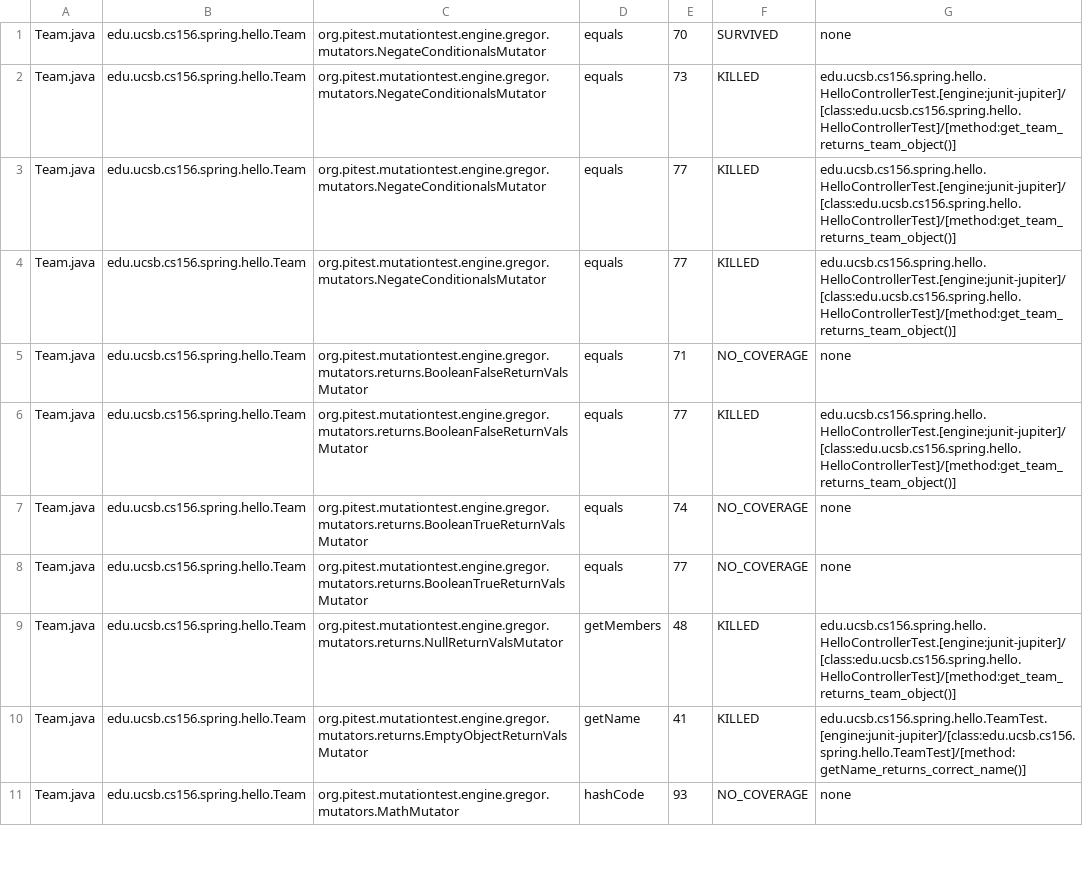
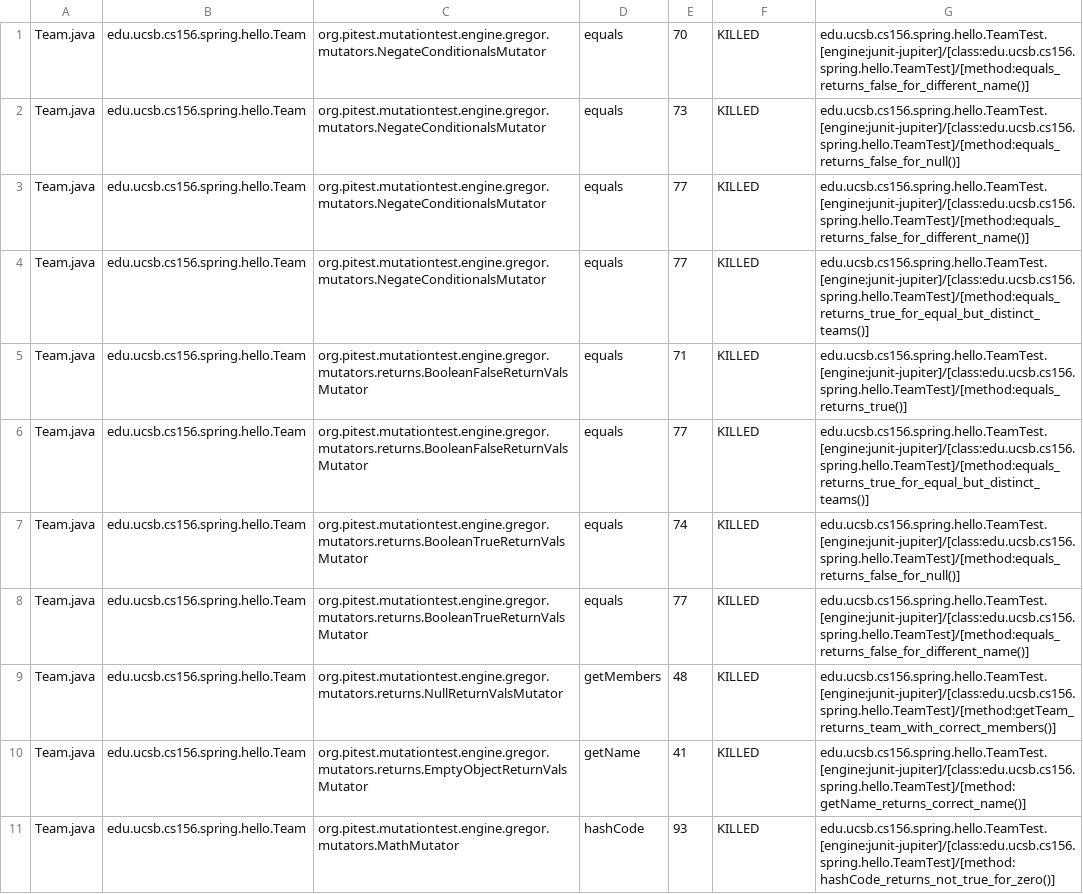
Before and after one commit to ucsb-cs156-f26/jpa02-N-Nicholls, a CSV file: target/pit-reports/mutations.csv, drawn as a sheet; only a part is shown; the diff covers the shown part only.

Commit message:
NN - added unit tests

```diff
--- a/target/pit-reports/mutations.csv
+++ b/target/pit-reports/mutations.csv
@@ -1,11 +1,11 @@
-Team.java,edu.ucsb.cs156.spring.hello.Team,org.pitest.mutationtest.engine.gregor.mutators.NegateConditionalsMutator,equals,70,SURVIVED,none
-Team.java,edu.ucsb.cs156.spring.hello.Team,org.pitest.mutationtest.engine.gregor.mutators.NegateConditionalsMutator,equals,73,KILLED,edu.ucsb.cs156.spring.hello.HelloControllerTest.[engine:junit-jupiter]/[class:edu.ucsb.cs156.spring.hello.HelloControllerTest]/[method:get_team_returns_team_object()]
-Team.java,edu.ucsb.cs156.spring.hello.Team,org.pitest.mutationtest.engine.gregor.mutators.NegateConditionalsMutator,equals,77,KILLED,edu.ucsb.cs156.spring.hello.HelloControllerTest.[engine:junit-jupiter]/[class:edu.ucsb.cs156.spring.hello.HelloControllerTest]/[method:get_team_returns_team_object()]
-Team.java,edu.ucsb.cs156.spring.hello.Team,org.pitest.mutationtest.engine.gregor.mutators.NegateConditionalsMutator,equals,77,KILLED,edu.ucsb.cs156.spring.hello.HelloControllerTest.[engine:junit-jupiter]/[class:edu.ucsb.cs156.spring.hello.HelloControllerTest]/[method:get_team_returns_team_object()]
-Team.java,edu.ucsb.cs156.spring.hello.Team,org.pitest.mutationtest.engine.gregor.mutators.returns.BooleanFalseReturnValsMutator,equals,71,NO_COVERAGE,none
-Team.java,edu.ucsb.cs156.spring.hello.Team,org.pitest.mutationtest.engine.gregor.mutators.returns.BooleanFalseReturnValsMutator,equals,77,KILLED,edu.ucsb.cs156.spring.hello.HelloControllerTest.[engine:junit-jupiter]/[class:edu.ucsb.cs156.spring.hello.HelloControllerTest]/[method:get_team_returns_team_object()]
-Team.java,edu.ucsb.cs156.spring.hello.Team,org.pitest.mutationtest.engine.gregor.mutators.returns.BooleanTrueReturnValsMutator,equals,74,NO_COVERAGE,none
-Team.java,edu.ucsb.cs156.spring.hello.Team,org.pitest.mutationtest.engine.gregor.mutators.returns.BooleanTrueReturnValsMutator,equals,77,NO_COVERAGE,none
-Team.java,edu.ucsb.cs156.spring.hello.Team,org.pitest.mutationtest.engine.gregor.mutators.returns.NullReturnValsMutator,getMembers,48,KILLED,edu.ucsb.cs156.spring.hello.HelloControllerTest.[engine:junit-jupiter]/[class:edu.ucsb.cs156.spring.hello.HelloControllerTest]/[method:get_team_returns_team_object()]
+Team.java,edu.ucsb.cs156.spring.hello.Team,org.pitest.mutationtest.engine.gregor.mutators.NegateConditionalsMutator,equals,70,KILLED,edu.ucsb.cs156.spring.hello.TeamTest.[engine:junit-jupiter]/[class:edu.ucsb.cs156.spring.hello.TeamTest]/[method:equals_returns_false_for_different_name()]
+Team.java,edu.ucsb.cs156.spring.hello.Team,org.pitest.mutationtest.engine.gregor.mutators.NegateConditionalsMutator,equals,73,KILLED,edu.ucsb.cs156.spring.hello.TeamTest.[engine:junit-jupiter]/[class:edu.ucsb.cs156.spring.hello.TeamTest]/[method:equals_returns_false_for_null()]
+Team.java,edu.ucsb.cs156.spring.hello.Team,org.pitest.mutationtest.engine.gregor.mutators.NegateConditionalsMutator,equals,77,KILLED,edu.ucsb.cs156.spring.hello.TeamTest.[engine:junit-jupiter]/[class:edu.ucsb.cs156.spring.hello.TeamTest]/[method:equals_returns_false_for_different_name()]
+Team.java,edu.ucsb.cs156.spring.hello.Team,org.pitest.mutationtest.engine.gregor.mutators.NegateConditionalsMutator,equals,77,KILLED,edu.ucsb.cs156.spring.hello.TeamTest.[engine:junit-jupiter]/[class:edu.ucsb.cs156.spring.hello.TeamTest]/[method:equals_returns_true_for_equal_but_distinct_teams()]
+Team.java,edu.ucsb.cs156.spring.hello.Team,org.pitest.mutationtest.engine.gregor.mutators.returns.BooleanFalseReturnValsMutator,equals,71,KILLED,edu.ucsb.cs156.spring.hello.TeamTest.[engine:junit-jupiter]/[class:edu.ucsb.cs156.spring.hello.TeamTest]/[method:equals_returns_true()]
+Team.java,edu.ucsb.cs156.spring.hello.Team,org.pitest.mutationtest.engine.gregor.mutators.returns.BooleanFalseReturnValsMutator,equals,77,KILLED,edu.ucsb.cs156.spring.hello.TeamTest.[engine:junit-jupiter]/[class:edu.ucsb.cs156.spring.hello.TeamTest]/[method:equals_returns_true_for_equal_but_distinct_teams()]
+Team.java,edu.ucsb.cs156.spring.hello.Team,org.pitest.mutationtest.engine.gregor.mutators.returns.BooleanTrueReturnValsMutator,equals,74,KILLED,edu.ucsb.cs156.spring.hello.TeamTest.[engine:junit-jupiter]/[class:edu.ucsb.cs156.spring.hello.TeamTest]/[method:equals_returns_false_for_null()]
+Team.java,edu.ucsb.cs156.spring.hello.Team,org.pitest.mutationtest.engine.gregor.mutators.returns.BooleanTrueReturnValsMutator,equals,77,KILLED,edu.ucsb.cs156.spring.hello.TeamTest.[engine:junit-jupiter]/[class:edu.ucsb.cs156.spring.hello.TeamTest]/[method:equals_returns_false_for_different_name()]
+Team.java,edu.ucsb.cs156.spring.hello.Team,org.pitest.mutationtest.engine.gregor.mutators.returns.NullReturnValsMutator,getMembers,48,KILLED,edu.ucsb.cs156.spring.hello.TeamTest.[engine:junit-jupiter]/[class:edu.ucsb.cs156.spring.hello.TeamTest]/[method:getTeam_returns_team_with_correct_members()]
 Team.java,edu.ucsb.cs156.spring.hello.Team,org.pitest.mutationtest.engine.gregor.mutators.returns.EmptyObjectReturnValsMutator,getName,41,KILLED,edu.ucsb.cs156.spring.hello.TeamTest.[engine:junit-jupiter]/[class:edu.ucsb.cs156.spring.hello.TeamTest]/[method:getName_returns_correct_name()]
-Team.java,edu.ucsb.cs156.spring.hello.Team,org.pitest.mutationtest.engine.gregor.mutators.MathMutator,hashCode,93,NO_COVERAGE,none
+Team.java,edu.ucsb.cs156.spring.hello.Team,org.pitest.mutationtest.engine.gregor.mutators.MathMutator,hashCode,93,KILLED,edu.ucsb.cs156.spring.hello.TeamTest.[engine:junit-jupiter]/[class:edu.ucsb.cs156.spring.hello.TeamTest]/[method:hashCode_returns_not_true_for_zero()]
```
Also changed, not shown: 28 edited cells elsewhere in this file, target/site/jacoco/jacoco.csv, 27 other files.
